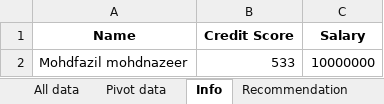
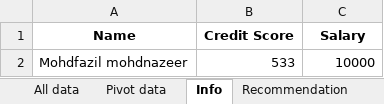
Before and after one commit to AnirbaanGhatak/AutoCAR, an Excel workbook: static/excel/Mohdfazil mohdnazeer_CAR.xlsx, sheet Info, drawn as a sheet; values as stored, in another font and other column widths than the file's, no borders; the diff names each change by its address in the sheet, - before the commit and + after, or states it on an @@ line.

```diff
--- a/static/excel/Mohdfazil mohdnazeer_CAR.xlsx (sheet Info)
+++ b/static/excel/Mohdfazil mohdnazeer_CAR.xlsx (sheet Info)
-C2 (Salary): 10000000
+C2 (Salary): 10000
```
Also changed, not shown: sheet Pivot data, sheet Case 1, static/excel/Deepak pradhan_CAR.xlsx, static/excel/Vikram anand pawar_CAR.xlsx, 3 other files.
